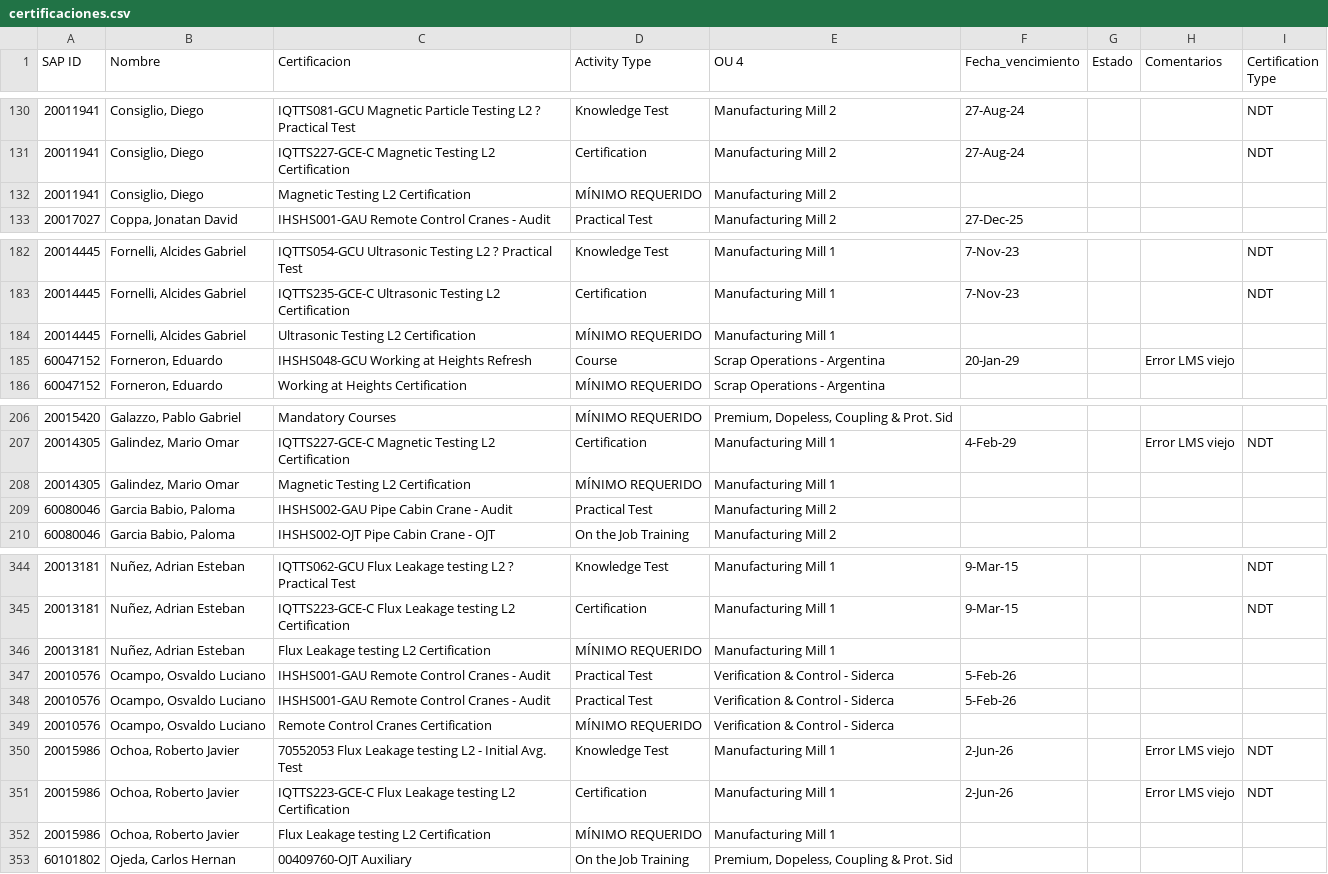
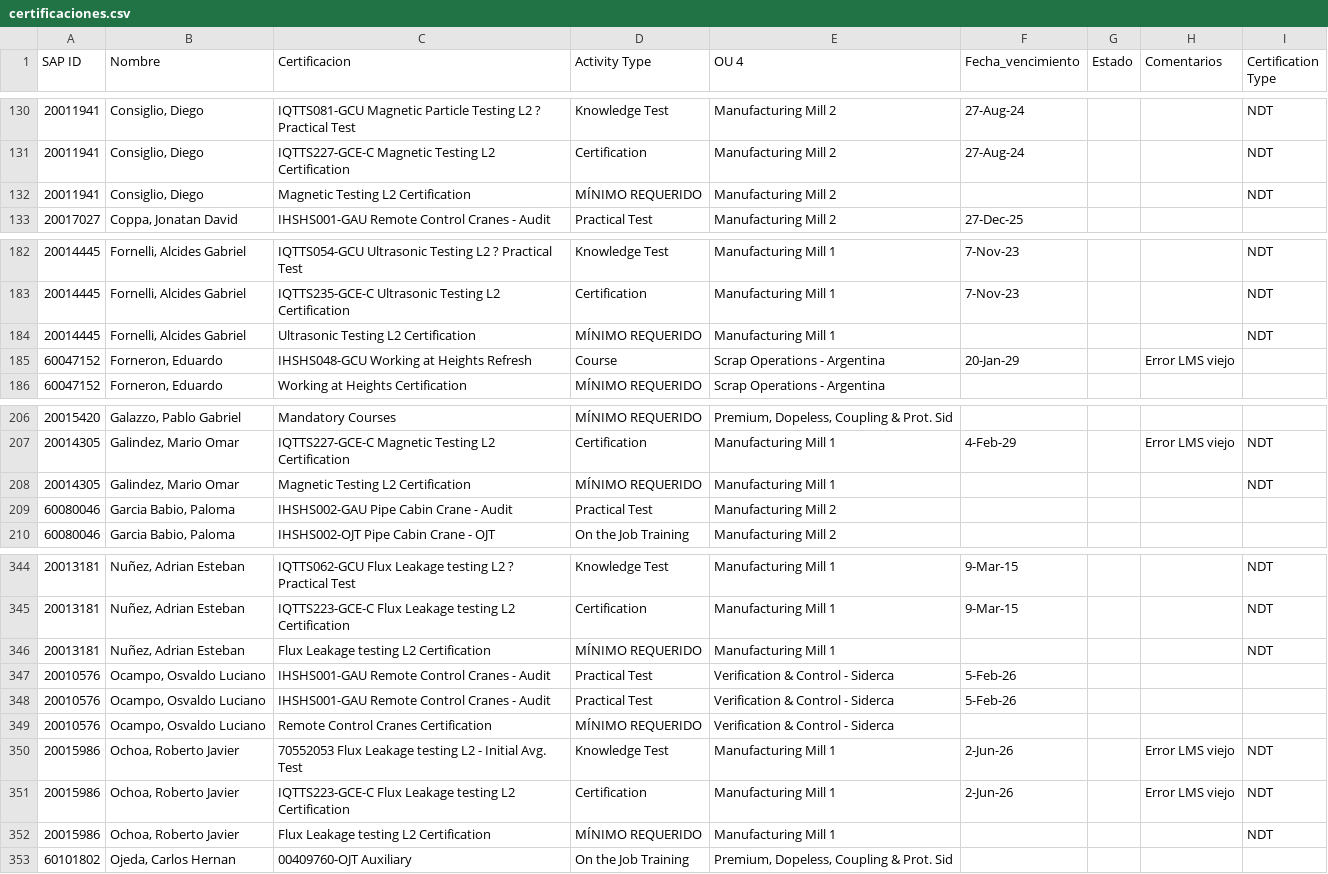
Before and after one commit to PaoBarreto99/TUSiderca, a CSV file: certificaciones.csv, drawn as a sheet; only a part is shown, gaps mark what is left out; the diff covers the shown part only.

Commit message:
Add files via upload

```diff
--- a/certificaciones.csv
+++ b/certificaciones.csv
@@ -131,3 +131,3 @@ SAP ID,Nombre,Certificacion,Activity Type,OU 4,Fecha_vencimiento,Estado,Comentar
 20011941,"Consiglio, Diego",IQTTS227-GCE-C Magnetic Testing L2 Certification,Certification,Manufacturing Mill 2,27-Aug-24,,,NDT
-20011941,"Consiglio, Diego",Magnetic Testing L2 Certification,MÍNIMO REQUERIDO,Manufacturing Mill 2,,,,
+20011941,"Consiglio, Diego",Magnetic Testing L2 Certification,MÍNIMO REQUERIDO,Manufacturing Mill 2,,,,NDT
 20017027,"Coppa, Jonatan David",IHSHS001-GAU Remote Control Cranes - Audit,Practical Test,Manufacturing Mill 2,27-Dec-25,,,
@@ -183,3 +183,3 @@ SAP ID,Nombre,Certificacion,Activity Type,OU 4,Fecha_vencimiento,Estado,Comentar
 20014445,"Fornelli, Alcides Gabriel",IQTTS235-GCE-C Ultrasonic Testing L2 Certification,Certification,Manufacturing Mill 1,7-Nov-23,,,NDT
-20014445,"Fornelli, Alcides Gabriel",Ultrasonic Testing L2 Certification,MÍNIMO REQUERIDO,Manufacturing Mill 1,,,,
+20014445,"Fornelli, Alcides Gabriel",Ultrasonic Testing L2 Certification,MÍNIMO REQUERIDO,Manufacturing Mill 1,,,,NDT
 60047152,"Forneron, Eduardo",IHSHS048-GCU Working at Heights Refresh,Course,Scrap Operations - Argentina,20-Jan-29,,Error LMS viejo,
@@ -207,3 +207,3 @@ SAP ID,Nombre,Certificacion,Activity Type,OU 4,Fecha_vencimiento,Estado,Comentar
 20014305,"Galindez, Mario Omar",IQTTS227-GCE-C Magnetic Testing L2 Certification,Certification,Manufacturing Mill 1,4-Feb-29,,Error LMS viejo,NDT
-20014305,"Galindez, Mario Omar",Magnetic Testing L2 Certification,MÍNIMO REQUERIDO,Manufacturing Mill 1,,,,
+20014305,"Galindez, Mario Omar",Magnetic Testing L2 Certification,MÍNIMO REQUERIDO,Manufacturing Mill 1,,,,NDT
 60080046,"Garcia Babio, Paloma",IHSHS002-GAU Pipe Cabin Crane - Audit,Practical Test,Manufacturing Mill 2,,,,
@@ -345,3 +345,3 @@ SAP ID,Nombre,Certificacion,Activity Type,OU 4,Fecha_vencimiento,Estado,Comentar
 20013181,"Nuñez, Adrian Esteban",IQTTS223-GCE-C Flux Leakage testing L2 Certification,Certification,Manufacturing Mill 1,9-Mar-15,,,NDT
-20013181,"Nuñez, Adrian Esteban",Flux Leakage testing L2 Certification,MÍNIMO REQUERIDO,Manufacturing Mill 1,,,,
+20013181,"Nuñez, Adrian Esteban",Flux Leakage testing L2 Certification,MÍNIMO REQUERIDO,Manufacturing Mill 1,,,,NDT
 20010576,"Ocampo, Osvaldo Luciano",IHSHS001-GAU Remote Control Cranes - Audit,Practical Test,Verification & Control - Siderca,5-Feb-26,,,
@@ -351,3 +351,3 @@ SAP ID,Nombre,Certificacion,Activity Type,OU 4,Fecha_vencimiento,Estado,Comentar
 20015986,"Ochoa, Roberto Javier",IQTTS223-GCE-C Flux Leakage testing L2 Certification,Certification,Manufacturing Mill 1,2-Jun-26,,Error LMS viejo,NDT
-20015986,"Ochoa, Roberto Javier",Flux Leakage testing L2 Certification,MÍNIMO REQUERIDO,Manufacturing Mill 1,,,,
+20015986,"Ochoa, Roberto Javier",Flux Leakage testing L2 Certification,MÍNIMO REQUERIDO,Manufacturing Mill 1,,,,NDT
 60101802,"Ojeda, Carlos Hernan",00409760-OJT Auxiliary,On the Job Training,"Premium, Dopeless, Coupling & Prot. Sid",,,,
```
Also changed, not shown: 2 edited cells elsewhere in this file.
